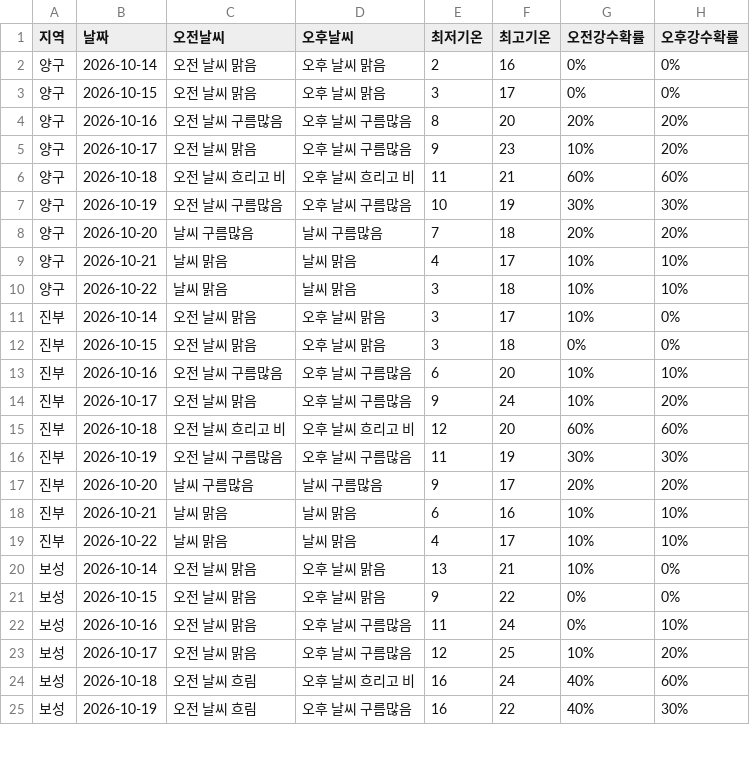
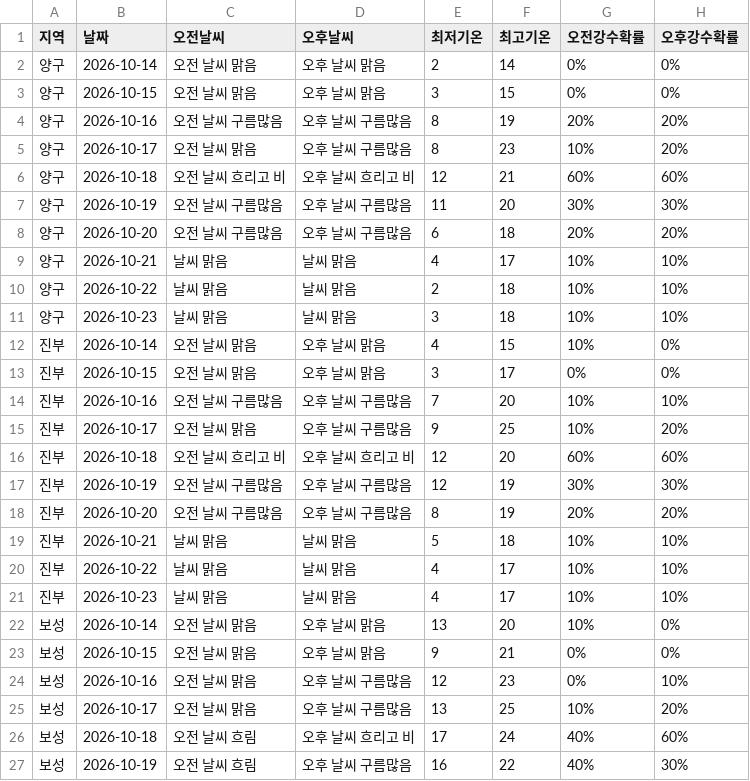
Before and after one commit to wngml7055/potato-times, a CSV file: data/weather.csv, drawn as a sheet; only a part is shown; the diff covers the shown part only.

```diff
--- a/data/weather.csv
+++ b/data/weather.csv
@@ -1,25 +1,27 @@
 지역,날짜,오전날씨,오후날씨,최저기온,최고기온,오전강수확률,오후강수확률
-양구,2026-10-14,오전 날씨 맑음,오후 날씨 맑음,2,16,0%,0%
-양구,2026-10-15,오전 날씨 맑음,오후 날씨 맑음,3,17,0%,0%
-양구,2026-10-16,오전 날씨 구름많음,오후 날씨 구름많음,8,20,20%,20%
-양구,2026-10-17,오전 날씨 맑음,오후 날씨 구름많음,9,23,10%,20%
-양구,2026-10-18,오전 날씨 흐리고 비,오후 날씨 흐리고 비,11,21,60%,60%
-양구,2026-10-19,오전 날씨 구름많음,오후 날씨 구름많음,10,19,30%,30%
-양구,2026-10-20,날씨 구름많음,날씨 구름많음,7,18,20%,20%
+양구,2026-10-14,오전 날씨 맑음,오후 날씨 맑음,2,14,0%,0%
+양구,2026-10-15,오전 날씨 맑음,오후 날씨 맑음,3,15,0%,0%
+양구,2026-10-16,오전 날씨 구름많음,오후 날씨 구름많음,8,19,20%,20%
+양구,2026-10-17,오전 날씨 맑음,오후 날씨 구름많음,8,23,10%,20%
+양구,2026-10-18,오전 날씨 흐리고 비,오후 날씨 흐리고 비,12,21,60%,60%
+양구,2026-10-19,오전 날씨 구름많음,오후 날씨 구름많음,11,20,30%,30%
+양구,2026-10-20,오전 날씨 구름많음,오후 날씨 구름많음,6,18,20%,20%
 양구,2026-10-21,날씨 맑음,날씨 맑음,4,17,10%,10%
-양구,2026-10-22,날씨 맑음,날씨 맑음,3,18,10%,10%
-진부,2026-10-14,오전 날씨 맑음,오후 날씨 맑음,3,17,10%,0%
-진부,2026-10-15,오전 날씨 맑음,오후 날씨 맑음,3,18,0%,0%
-진부,2026-10-16,오전 날씨 구름많음,오후 날씨 구름많음,6,20,10%,10%
-진부,2026-10-17,오전 날씨 맑음,오후 날씨 구름많음,9,24,10%,20%
+양구,2026-10-22,날씨 맑음,날씨 맑음,2,18,10%,10%
+양구,2026-10-23,날씨 맑음,날씨 맑음,3,18,10%,10%
+진부,2026-10-14,오전 날씨 맑음,오후 날씨 맑음,4,15,10%,0%
+진부,2026-10-15,오전 날씨 맑음,오후 날씨 맑음,3,17,0%,0%
+진부,2026-10-16,오전 날씨 구름많음,오후 날씨 구름많음,7,20,10%,10%
+진부,2026-10-17,오전 날씨 맑음,오후 날씨 구름많음,9,25,10%,20%
 진부,2026-10-18,오전 날씨 흐리고 비,오후 날씨 흐리고 비,12,20,60%,60%
-진부,2026-10-19,오전 날씨 구름많음,오후 날씨 구름많음,11,19,30%,30%
-진부,2026-10-20,날씨 구름많음,날씨 구름많음,9,17,20%,20%
-진부,2026-10-21,날씨 맑음,날씨 맑음,6,16,10%,10%
+진부,2026-10-19,오전 날씨 구름많음,오후 날씨 구름많음,12,19,30%,30%
+진부,2026-10-20,오전 날씨 구름많음,오후 날씨 구름많음,8,19,20%,20%
+진부,2026-10-21,날씨 맑음,날씨 맑음,5,18,10%,10%
 진부,2026-10-22,날씨 맑음,날씨 맑음,4,17,10%,10%
-보성,2026-10-14,오전 날씨 맑음,오후 날씨 맑음,13,21,10%,0%
-보성,2026-10-15,오전 날씨 맑음,오후 날씨 맑음,9,22,0%,0%
-보성,2026-10-16,오전 날씨 맑음,오후 날씨 구름많음,11,24,0%,10%
-보성,2026-10-17,오전 날씨 맑음,오후 날씨 구름많음,12,25,10%,20%
-보성,2026-10-18,오전 날씨 흐림,오후 날씨 흐리고 비,16,24,40%,60%
+진부,2026-10-23,날씨 맑음,날씨 맑음,4,17,10%,10%
+보성,2026-10-14,오전 날씨 맑음,오후 날씨 맑음,13,20,10%,0%
+보성,2026-10-15,오전 날씨 맑음,오후 날씨 맑음,9,21,0%,0%
+보성,2026-10-16,오전 날씨 맑음,오후 날씨 구름많음,12,23,0%,10%
+보성,2026-10-17,오전 날씨 맑음,오후 날씨 구름많음,13,25,10%,20%
+보성,2026-10-18,오전 날씨 흐림,오후 날씨 흐리고 비,17,24,40%,60%
 보성,2026-10-19,오전 날씨 흐림,오후 날씨 구름많음,16,22,40%,30%
```
Also changed, not shown: 4 added rows and 29 edited cells elsewhere in this file, data/garak_history.csv, data/garak_price.csv.
